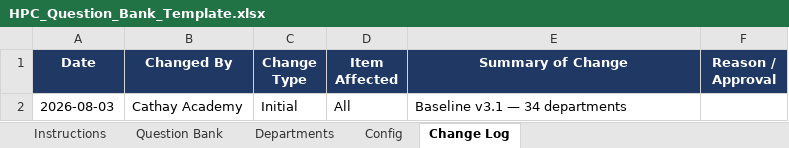
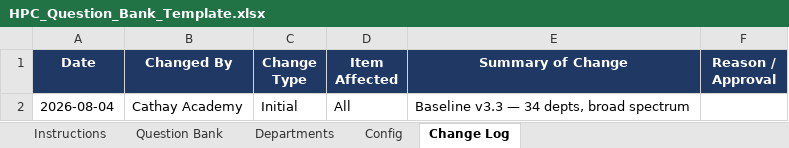
Before and after one commit to jycxonline/High-Performance-Culture-v3, an Excel workbook: data/HPC_Question_Bank_Template.xlsx, sheet Change Log, drawn as a sheet; values as stored, in another font and other column widths than the file's, no borders; the diff names each change by its address in the sheet, - before the commit and + after, or states it on an @@ line.

```diff
--- a/data/HPC_Question_Bank_Template.xlsx (sheet Change Log)
+++ b/data/HPC_Question_Bank_Template.xlsx (sheet Change Log)
-A2 (Date): 2026-08-03
+A2 (Date): 2026-08-04
-E2 (Summary of Change): Baseline v3.1 — 34 departments
+E2 (Summary of Change): Baseline v3.3 — 34 depts, broad spectrum
```
Also changed, not shown: sheet Config, data/HPC_Response_Data_Template.xlsx, data/PACE_Department_Lookup.xlsx, 9 other files.
